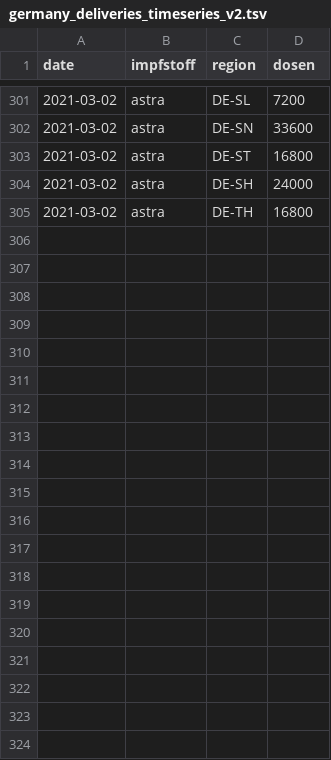
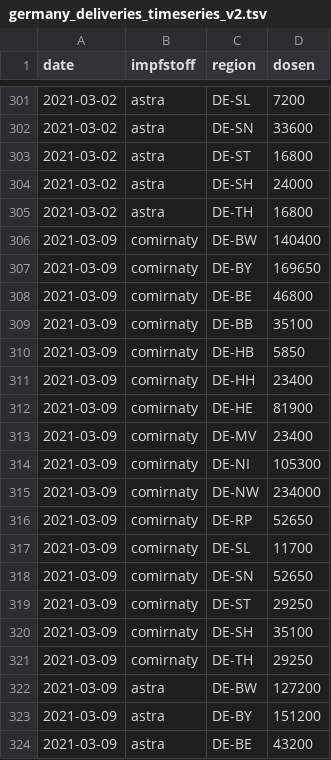
Before and after one commit to spookyahell/covid19-impfung-de, a TSV file: tsv/germany_deliveries_timeseries_v2.tsv, drawn as a sheet; only a part is shown, gaps mark what is left out; the diff covers the shown part only; the diff names each change by its address in the sheet, - before the commit and + after, or states it on an @@ line.

```diff
--- a/tsv/germany_deliveries_timeseries_v2.tsv
+++ b/tsv/germany_deliveries_timeseries_v2.tsv
+row 306: 2021-03-09 | comirnaty | DE-BW | 140400
+row 307: 2021-03-09 | comirnaty | DE-BY | 169650
+row 308: 2021-03-09 | comirnaty | DE-BE | 46800
+row 309: 2021-03-09 | comirnaty | DE-BB | 35100
+row 310: 2021-03-09 | comirnaty | DE-HB | 5850
+row 311: 2021-03-09 | comirnaty | DE-HH | 23400
+row 312: 2021-03-09 | comirnaty | DE-HE | 81900
+row 313: 2021-03-09 | comirnaty | DE-MV | 23400
+row 314: 2021-03-09 | comirnaty | DE-NI | 105300
+row 315: 2021-03-09 | comirnaty | DE-NW | 234000
+row 316: 2021-03-09 | comirnaty | DE-RP | 52650
+row 317: 2021-03-09 | comirnaty | DE-SL | 11700
+row 318: 2021-03-09 | comirnaty | DE-SN | 52650
+row 319: 2021-03-09 | comirnaty | DE-ST | 29250
+row 320: 2021-03-09 | comirnaty | DE-SH | 35100
+row 321: 2021-03-09 | comirnaty | DE-TH | 29250
+row 322: 2021-03-09 | astra | DE-BW | 127200
+row 323: 2021-03-09 | astra | DE-BY | 151200
+row 324: 2021-03-09 | astra | DE-BE | 43200
```
Also changed, not shown: 13 added rows and 12 edited cells elsewhere in this file, tsv/germany_vaccinations_by_state.tsv, tsv/germany_vaccinations_timeseries_v2.tsv, 3 other files.
